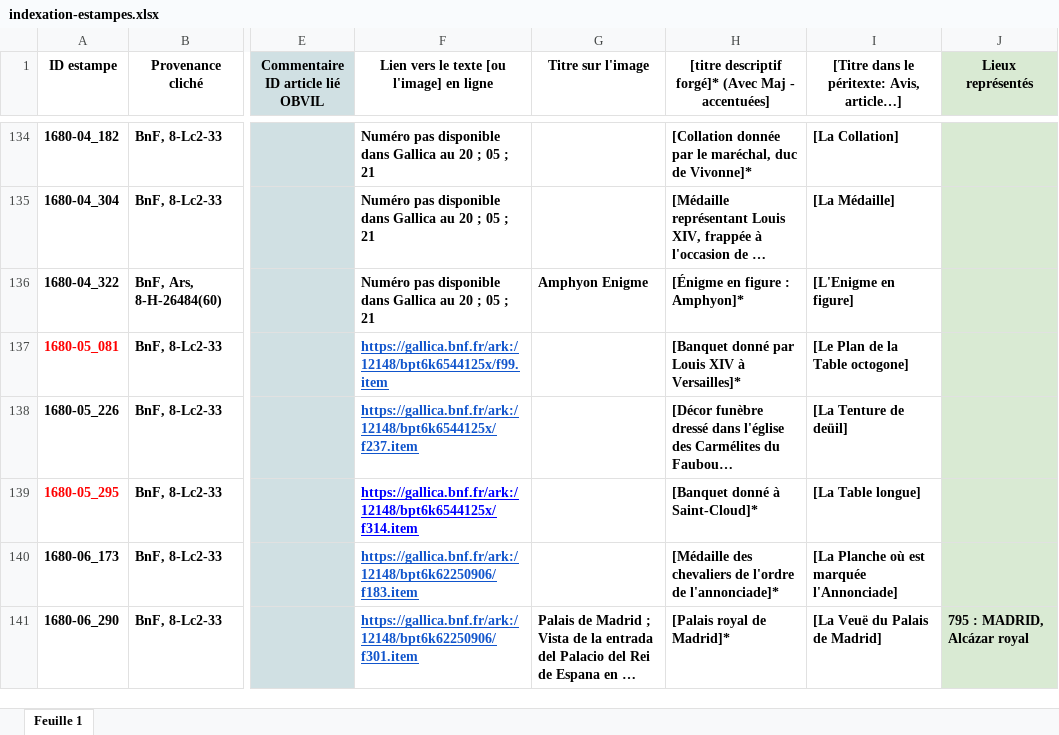
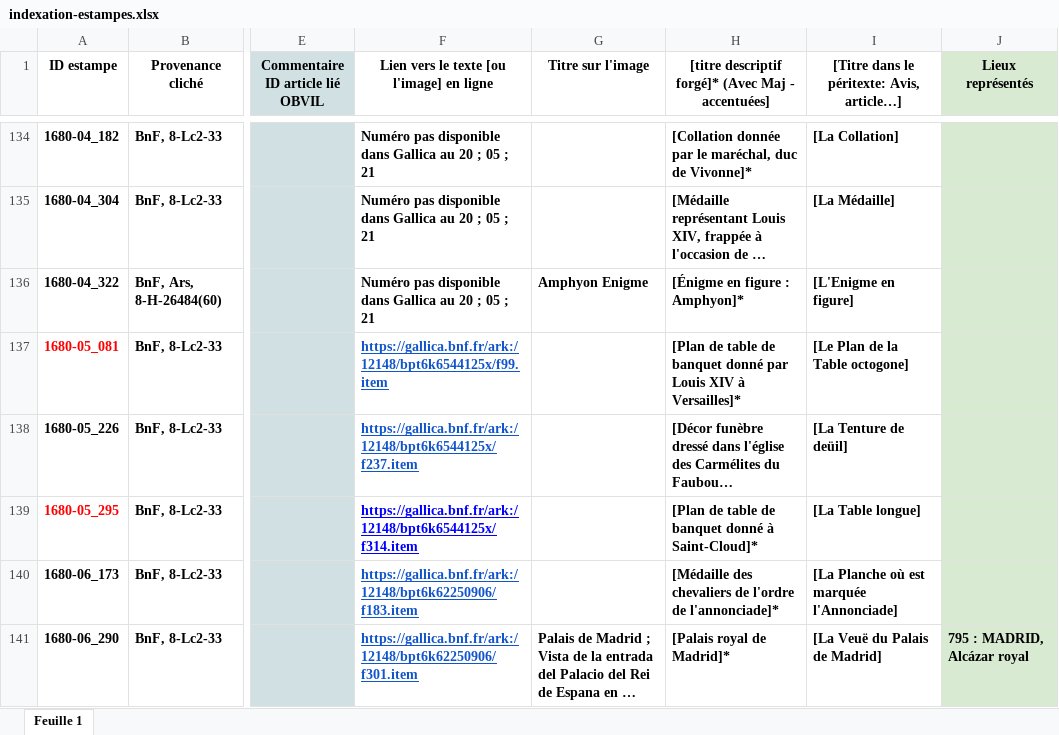
Before and after one commit to sherlock-iremus/mercure-galant-sources, an Excel workbook: indexation-estampes.xlsx, sheet Feuille 1, drawn as a sheet; only a part is shown, gaps mark what is left out; long unchanged cells end in …; values as stored, in another font and other column widths than the file's, no borders; the diff names each change by its address in the sheet, - before the commit and + after, or states it on an @@ line.

Commit message:
modif titres forgés
modif titres forgés plans table

```diff
--- a/indexation-estampes.xlsx (sheet Feuille 1)
+++ b/indexation-estampes.xlsx (sheet Feuille 1)
-H137: [Banquet donné par…
+H137: [Plan de table de banquet donné par…
-H139: [Banquet donné à Saint-Cloud]*
+H139: [Plan de table de banquet donné à Saint-Cloud]*
```
Also changed, not shown: 1 other file.
